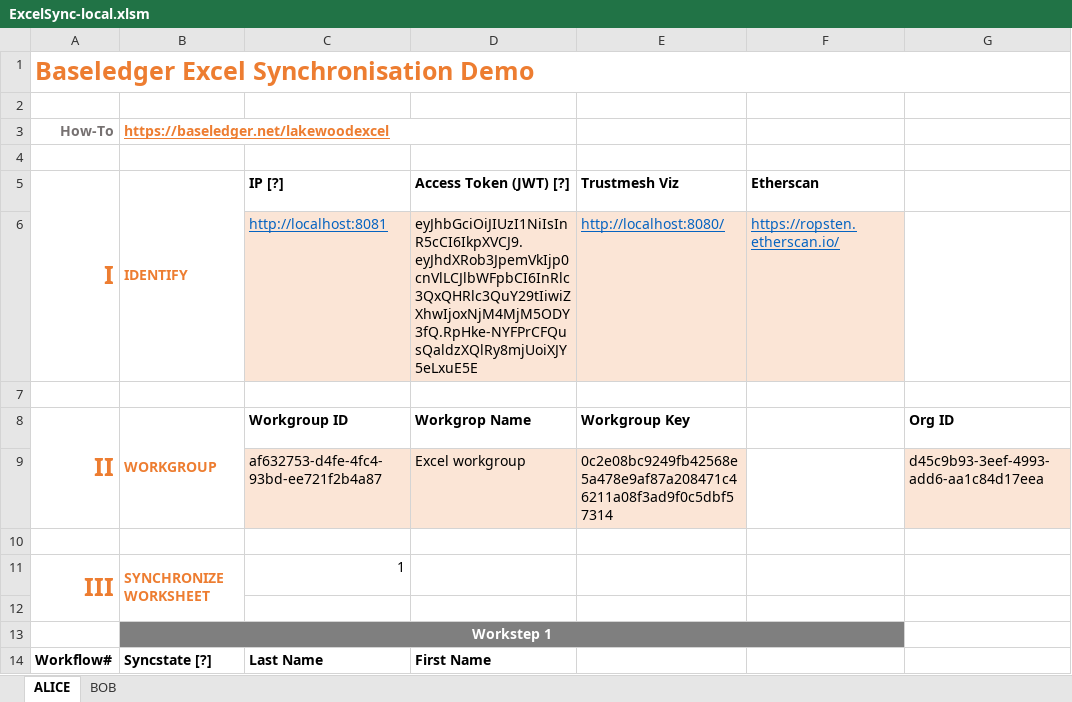
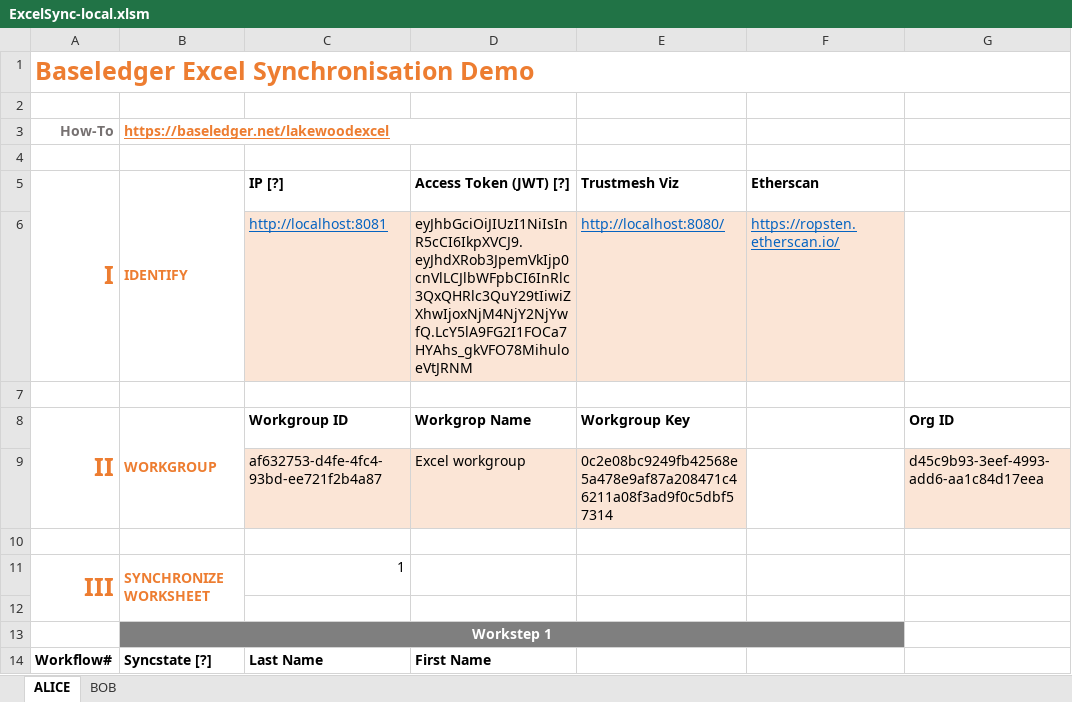
Before and after one commit to Baseledger/baseledger-proxy, an Excel workbook: proxy_app/excel_sync/ExcelSync-local.xlsm, sheet ALICE, drawn as a sheet; only a part is shown; values as stored, in another font and other column widths than the file's, no borders; charts and pictures not drawn; the diff names each change by its address in the sheet, - before the commit and + after, or states it on an @@ line.

```diff
--- a/proxy_app/excel_sync/ExcelSync-local.xlsm (sheet ALICE)
+++ b/proxy_app/excel_sync/ExcelSync-local.xlsm (sheet ALICE)
-D6 (Access Token (JWT) [?]): eyJhbGciOiJIUzI1NiIsInR5cCI6IkpXVCJ9.eyJhdXRob3JpemVkIjp0cnVlLCJlbWFpbCI6InRlc3QxQHRlc3QuY29tIiwiZXhwIjoxNjM4MjM5ODY3fQ.RpHke-NYFPrCFQusQaldzXQlRy8mjUoiXJY5eLxuE5E
+D6 (Access Token (JWT) [?]): eyJhbGciOiJIUzI1NiIsInR5cCI6IkpXVCJ9.eyJhdXRob3JpemVkIjp0cnVlLCJlbWFpbCI6InRlc3QxQHRlc3QuY29tIiwiZXhwIjoxNjM4NjY2NjYwfQ.LcY5lA9FG2I1FOCa7HYAhs_gkVFO78MihuloeVtJRNM
```
Also changed, not shown: sheet BOB, charts or pictures, 3 other files.
